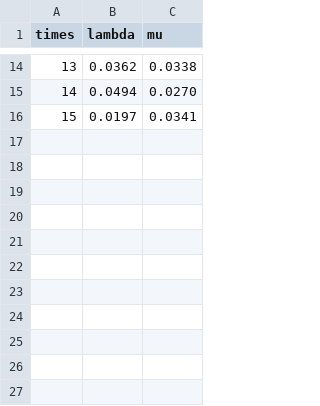
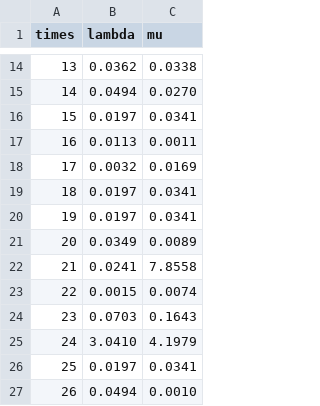
Before and after one commit to Ma-27/ClusterBBA, a CSV file: experiments_result/bayes_best_params_kfold_20times_wine.csv, drawn as a sheet; only a part is shown, gaps mark what is left out.

```diff
--- a/experiments_result/bayes_best_params_kfold_20times_wine.csv
+++ b/experiments_result/bayes_best_params_kfold_20times_wine.csv
@@ -16 +16,12 @@ times,lambda,mu
 15,0.0197,0.0341
+16,0.0113,0.0011
+17,0.0032,0.0169
+18,0.0197,0.0341
+19,0.0197,0.0341
+20,0.0349,0.0089
+21,0.0241,7.8558
+22,0.0015,0.0074
+23,0.0703,0.1643
+24,3.0410,4.1979
+25,0.0197,0.0341
+26,0.0494,0.0010
```
Also changed, not shown: experiments_result/bayes_best_params_kfold_20times_seeds.csv, 15 other files.
